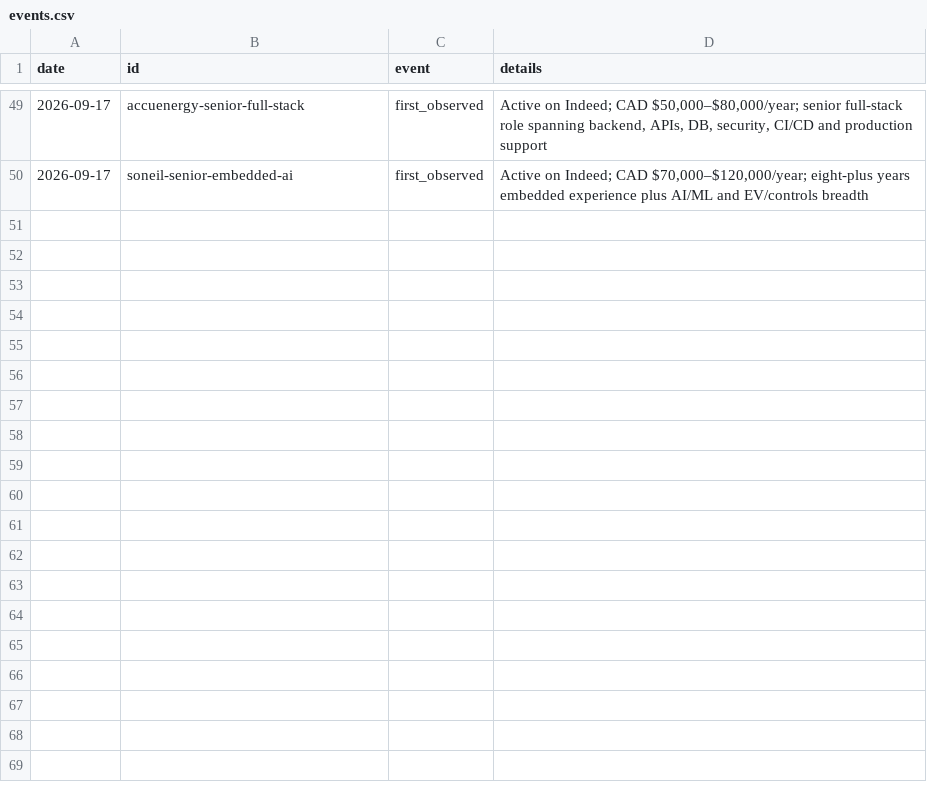
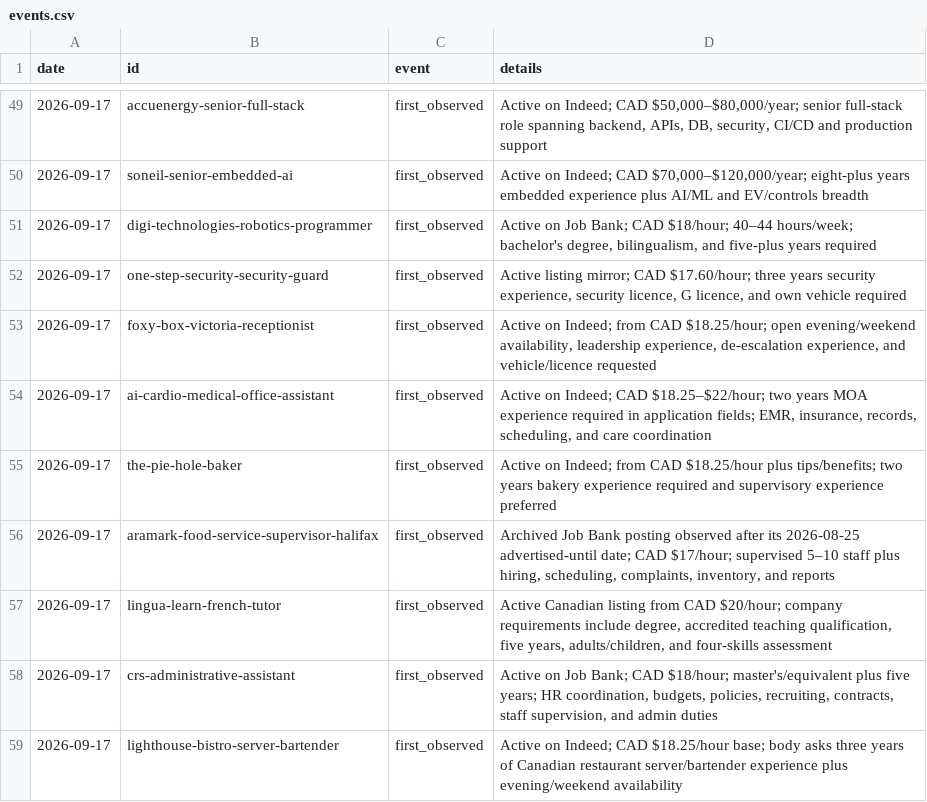
Before and after one commit to teamleaderleo/Horrendous-Jobs, a CSV file: tracking/events.csv, drawn as a sheet; only a part is shown, gaps mark what is left out; the diff names each change by its address in the sheet, - before the commit and + after, or states it on an @@ line.

Commit message:
Log minimum-wage hall of fame observations

```diff
--- a/tracking/events.csv
+++ b/tracking/events.csv
+row 51: 2026-09-17 | digi-technologies-robotics-programmer | first_observed | Active on Job Bank; CAD $18/hour; 40–44 hours/week; bachelor's degree, bilingualism, and five-plus years required
+row 52: 2026-09-17 | one-step-security-security-guard | first_observed | Active listing mirror; CAD $17.60/hour; three years security experience, security licence, G licence, and own vehicle required
+row 53: 2026-09-17 | foxy-box-victoria-receptionist | first_observed | Active on Indeed; from CAD $18.25/hour; open evening/weekend availability, leadership experience, de-escalation experience, and vehicle/licence requested
+row 54: 2026-09-17 | ai-cardio-medical-office-assistant | first_observed | Active on Indeed; CAD $18.25–$22/hour; two years MOA experience required in application fields; EMR, insurance, records, scheduling, and care coordination
+row 55: 2026-09-17 | the-pie-hole-baker | first_observed | Active on Indeed; from CAD $18.25/hour plus tips/benefits; two years bakery experience required and supervisory experience preferred
+row 56: 2026-09-17 | aramark-food-service-supervisor-halifax | first_observed | Archived Job Bank posting observed after its 2026-08-25 advertised-until date; CAD $17/hour; supervised 5–10 staff plus hiring, scheduling, complaints, inventory, and reports
+row 57: 2026-09-17 | lingua-learn-french-tutor | first_observed | Active Canadian listing from CAD $20/hour; company requirements include degree, accredited teaching qualification, five years, adults/children, and four-skills assessment
+row 58: 2026-09-17 | crs-administrative-assistant | first_observed | Active on Job Bank; CAD $18/hour; master's/equivalent plus five years; HR coordination, budgets, policies, recruiting, contracts, staff supervision, and admin duties
+row 59: 2026-09-17 | lighthouse-bistro-server-bartender | first_observed | Active on Indeed; CAD $18.25/hour base; body asks three years of Canadian restaurant server/bartender experience plus evening/weekend availability
```
